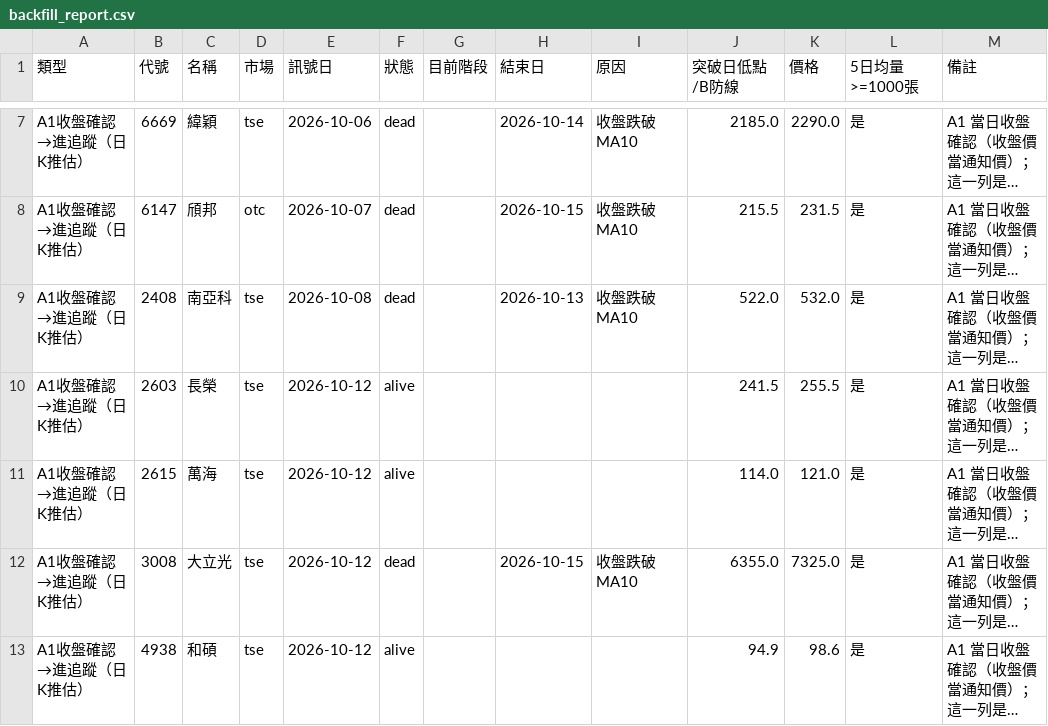
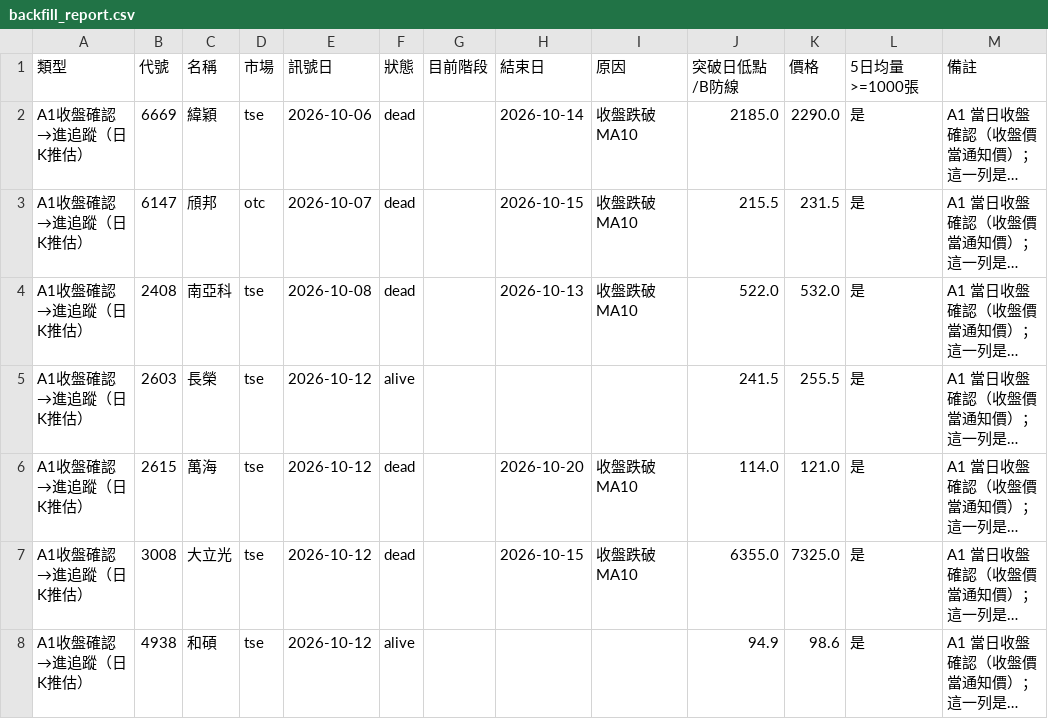
Before and after one commit to Jui-creator/CheckStock, a CSV file: backfill_report.csv, drawn as a sheet; only a part is shown, gaps mark what is left out; long unchanged cells end in …; addresses are those after the commit; the diff covers the shown part only; the diff names each change by its address in the sheet, - before the commit and + after, or states it on an @@ line.

```diff
--- a/backfill_report.csv
+++ b/backfill_report.csv
-F6 (狀態): alive
+F6 (狀態): dead
-H6 (結束日): (empty)
+H6 (結束日): 2026-10-20
-I6 (原因): (empty)
+I6 (原因): 收盤跌破MA10
```
Also changed, not shown: 4 added rows, 7 removed rows and 9 edited cells elsewhere in this file, 2 other files.
